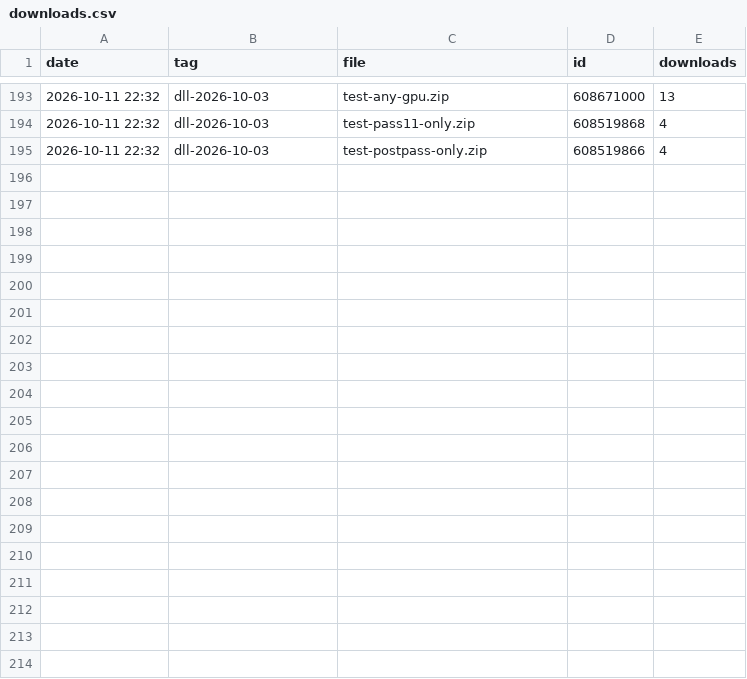
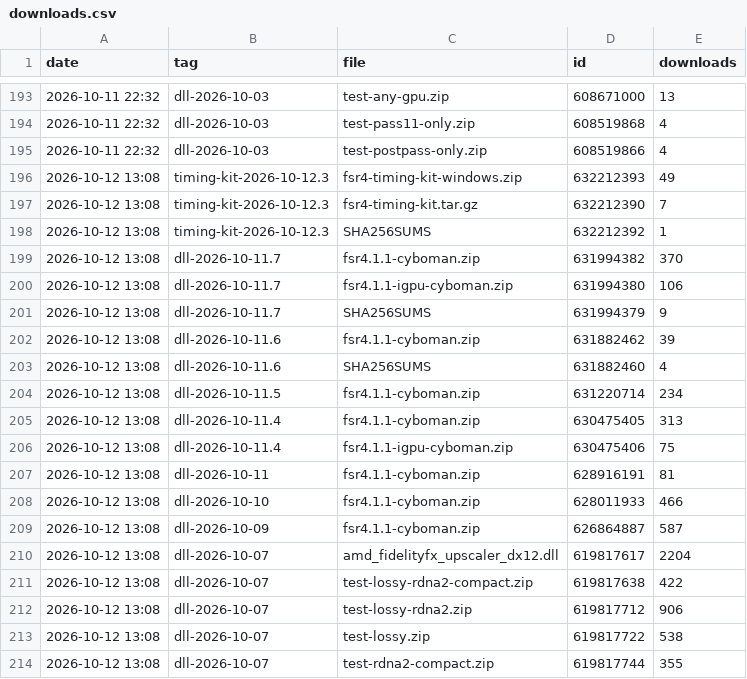
Before and after one commit to zgauthier2000/fsr4-shader-performance-overrides, a CSV file: downloads.csv, drawn as a sheet; only a part is shown, gaps mark what is left out; the diff covers the shown part only; the diff names each change by its address in the sheet, - before the commit and + after, or states it on an @@ line.

```diff
--- a/downloads.csv
+++ b/downloads.csv
+row 196: 2026-10-12 13:08 | timing-kit-2026-10-12.3 | fsr4-timing-kit-windows.zip | 632212393 | 49
+row 197: 2026-10-12 13:08 | timing-kit-2026-10-12.3 | fsr4-timing-kit.tar.gz | 632212390 | 7
+row 198: 2026-10-12 13:08 | timing-kit-2026-10-12.3 | SHA256SUMS | 632212392 | 1
+row 199: 2026-10-12 13:08 | dll-2026-10-11.7 | fsr4.1.1-cyboman.zip | 631994382 | 370
+row 200: 2026-10-12 13:08 | dll-2026-10-11.7 | fsr4.1.1-igpu-cyboman.zip | 631994380 | 106
+row 201: 2026-10-12 13:08 | dll-2026-10-11.7 | SHA256SUMS | 631994379 | 9
+row 202: 2026-10-12 13:08 | dll-2026-10-11.6 | fsr4.1.1-cyboman.zip | 631882462 | 39
+row 203: 2026-10-12 13:08 | dll-2026-10-11.6 | SHA256SUMS | 631882460 | 4
+row 204: 2026-10-12 13:08 | dll-2026-10-11.5 | fsr4.1.1-cyboman.zip | 631220714 | 234
+row 205: 2026-10-12 13:08 | dll-2026-10-11.4 | fsr4.1.1-cyboman.zip | 630475405 | 313
+row 206: 2026-10-12 13:08 | dll-2026-10-11.4 | fsr4.1.1-igpu-cyboman.zip | 630475406 | 75
+row 207: 2026-10-12 13:08 | dll-2026-10-11 | fsr4.1.1-cyboman.zip | 628916191 | 81
+row 208: 2026-10-12 13:08 | dll-2026-10-10 | fsr4.1.1-cyboman.zip | 628011933 | 466
+row 209: 2026-10-12 13:08 | dll-2026-10-09 | fsr4.1.1-cyboman.zip | 626864887 | 587
+row 210: 2026-10-12 13:08 | dll-2026-10-07 | amd_fidelityfx_upscaler_dx12.dll | 619817617 | 2204
+row 211: 2026-10-12 13:08 | dll-2026-10-07 | test-lossy-rdna2-compact.zip | 619817638 | 422
+row 212: 2026-10-12 13:08 | dll-2026-10-07 | test-lossy-rdna2.zip | 619817712 | 906
+row 213: 2026-10-12 13:08 | dll-2026-10-07 | test-lossy.zip | 619817722 | 538
+row 214: 2026-10-12 13:08 | dll-2026-10-07 | test-rdna2-compact.zip | 619817744 | 355
```
Also changed, not shown: 11 added rows elsewhere in this file, 2 other files.
